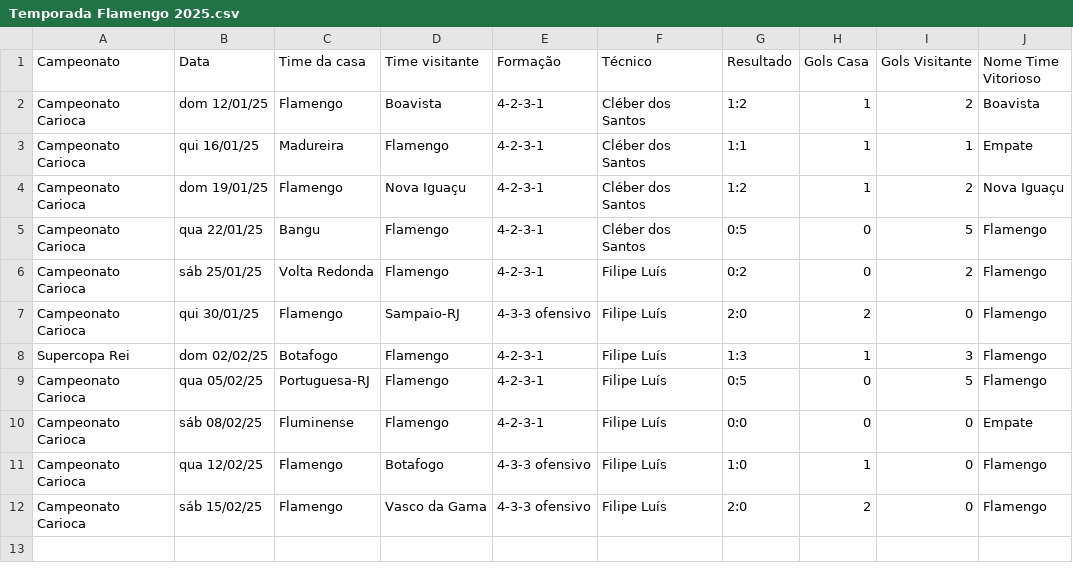
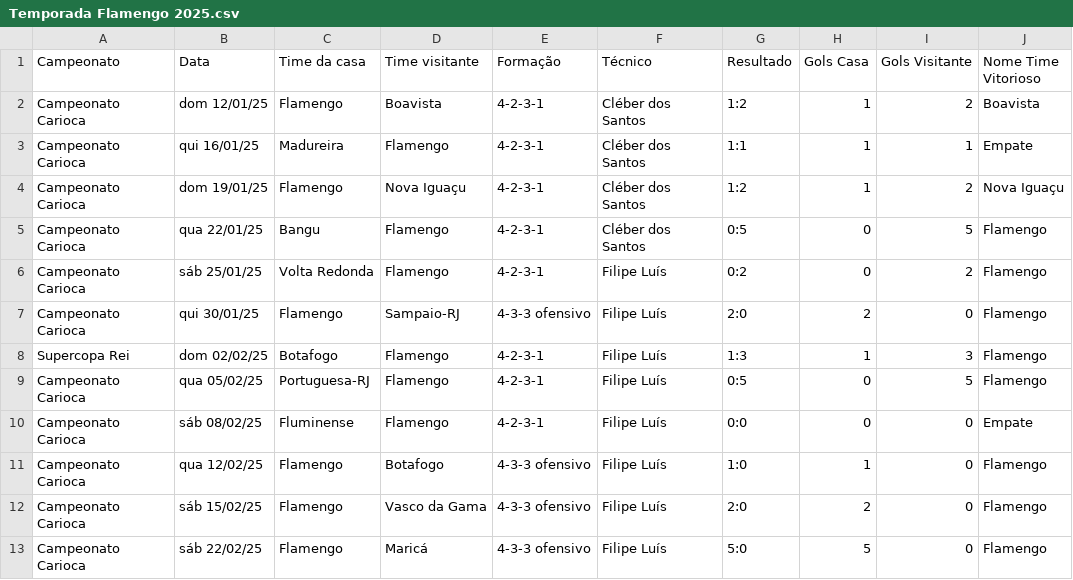
Before and after one commit to vinicius-mouzinho/Aproveitamento-Times-BR, a CSV file: data/Temporada Flamengo 2025.csv, drawn as a sheet.

```diff
--- a/data/Temporada Flamengo 2025.csv
+++ b/data/Temporada Flamengo 2025.csv
@@ -12 +12,2 @@ Campeonato Carioca,qua 12/02/25,Flamengo,Botafogo,4-3-3 ofensivo,Filipe Luís,1:
 Campeonato Carioca,sáb 15/02/25,Flamengo,Vasco da Gama,4-3-3 ofensivo,Filipe Luís,2:0,2,0,Flamengo
+Campeonato Carioca,sáb 22/02/25,Flamengo,Maricá,4-3-3 ofensivo,Filipe Luís,5:0,5,0,Flamengo
```
Also changed, not shown: data/Temporada Bahia 2025.csv, data/Temporada Vitória 2025.csv.
